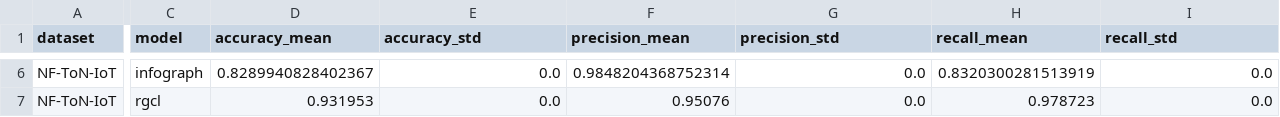
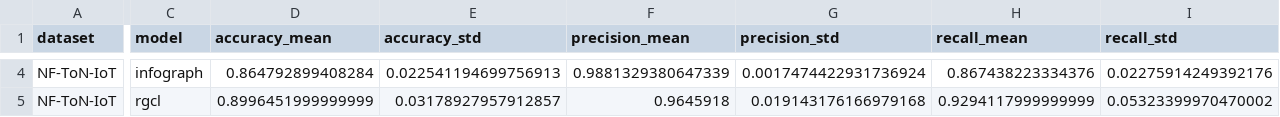
Before and after one commit to syd-kiwi/IDS_TopoGCL, a CSV file: results/nf_ton_iot/ton_summary_25%.csv, drawn as a sheet; only a part is shown, gaps mark what is left out; addresses are those after the commit; the diff covers the shown part only; the diff names each change by its address in the sheet, - before the commit and + after, or states it on an @@ line.

```diff
--- a/results/nf_ton_iot/ton_summary_25%.csv
+++ b/results/nf_ton_iot/ton_summary_25%.csv
-D4 (accuracy_mean): 0.8289940828402367
+D4 (accuracy_mean): 0.864792899408284
-E4 (accuracy_std): 0.0
+E4 (accuracy_std): 0.022541194699756913
-F4 (precision_mean): 0.9848204368752314
+F4 (precision_mean): 0.9881329380647339
-G4 (precision_std): 0.0
+G4 (precision_std): 0.0017474422931736924
-H4 (recall_mean): 0.8320300281513919
+H4 (recall_mean): 0.867438223334376
-I4 (recall_std): 0.0
+I4 (recall_std): 0.02275914249392176
-D5 (accuracy_mean): 0.931953
+D5 (accuracy_mean): 0.8996451999999999
-E5 (accuracy_std): 0.0
+E5 (accuracy_std): 0.03178927957912857
-F5 (precision_mean): 0.95076
+F5 (precision_mean): 0.9645918
-G5 (precision_std): 0.0
+G5 (precision_std): 0.019143176166979168
-H5 (recall_mean): 0.978723
+H5 (recall_mean): 0.9294117999999999
-I5 (recall_std): 0.0
+I5 (recall_std): 0.05323399970470002
```
Also changed, not shown: 2 removed rows and 36 edited cells elsewhere in this file, 24 other files.
